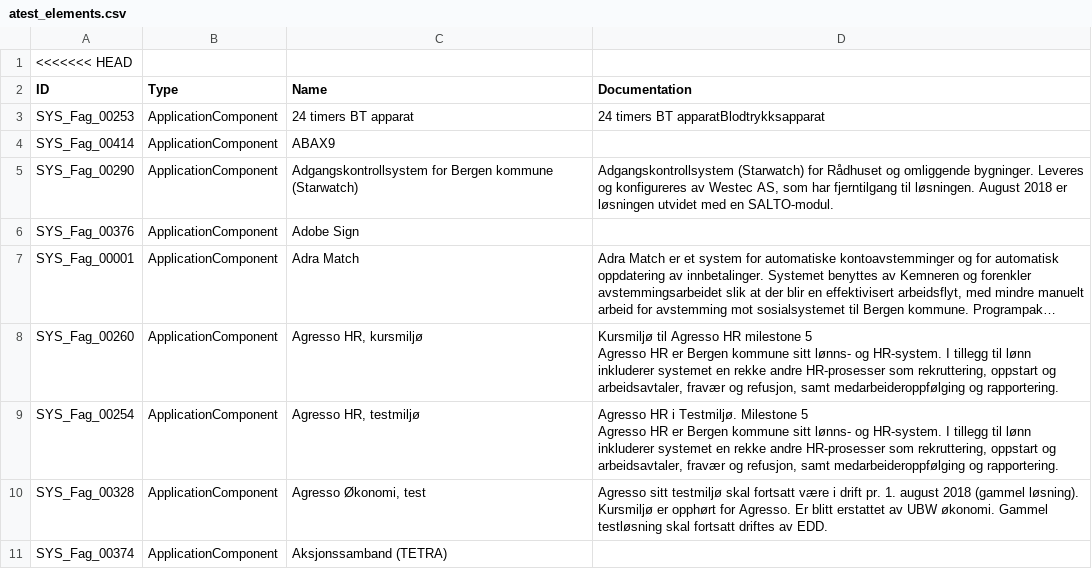
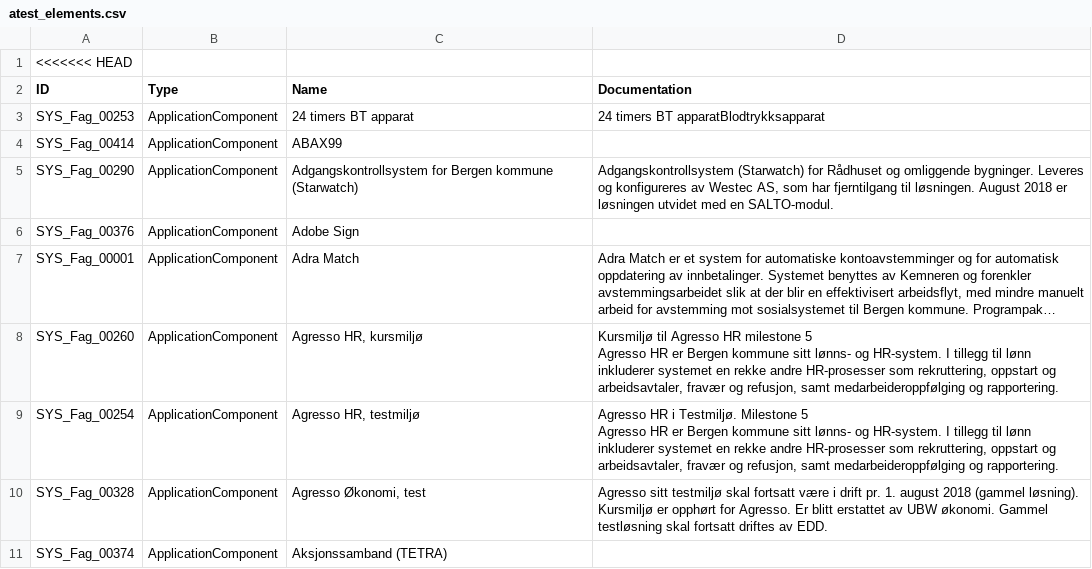
Before and after one commit to h571552/csvd2, a CSV file: atest_elements.csv, drawn as a sheet; only a part is shown; long unchanged cells end in ….

Commit message:
Update atest_elements.csv

```diff
--- a/atest_elements.csv
+++ b/atest_elements.csv
@@ -3,3 +3,3 @@ ID,Type,Name,Documentation
 SYS_Fag_00253,ApplicationComponent,24 timers BT apparat,24 timers BT apparatBlodtrykksapparat
-SYS_Fag_00414,ApplicationComponent,ABAX9,
+SYS_Fag_00414,ApplicationComponent,ABAX99,
 SYS_Fag_00290,ApplicationComponent,Adgangskontrollsystem for Bergen kommune (Starwatch),"Adgangskontrollsystem (Starwatch) for Rådhuset og omliggende bygninger. Leveres og konfigureres av Westec AS, som har fjerntilgang til løsningen. August 2018 er løsningen utvidet med en SALTO-modul."
```
